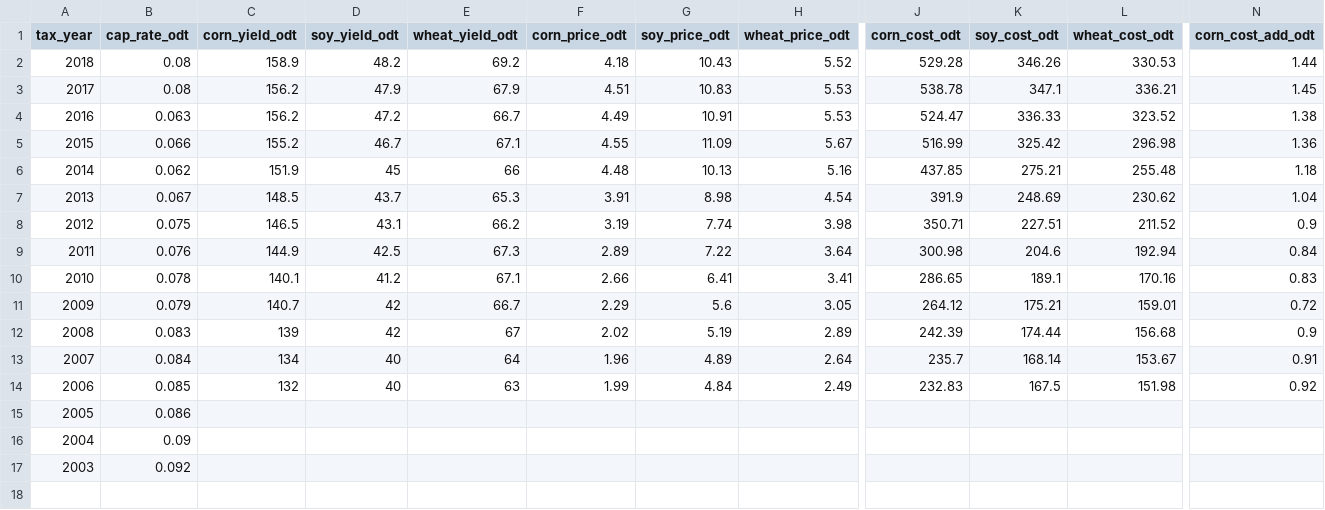
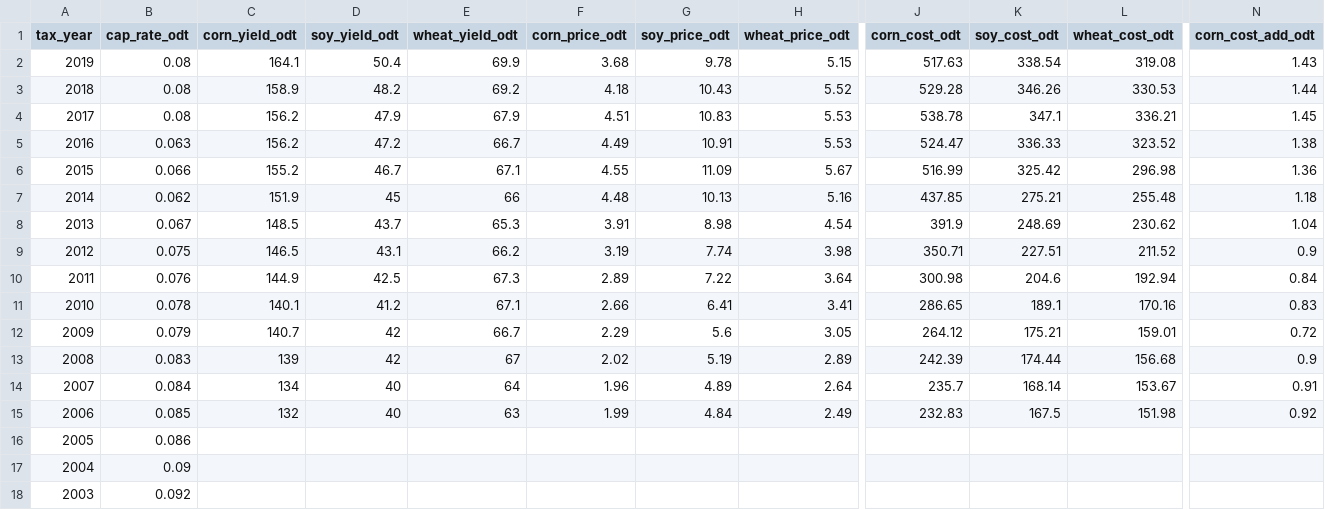
Before and after one commit to rdinter/CAUV, a CSV file: 0-data/odt/odt_values_used.csv, drawn as a sheet; only a part is shown, gaps mark what is left out; rows hold the shown columns only; the diff names each change by its address in the sheet, - before the commit and + after, or states it on an @@ line.

```diff
--- a/0-data/odt/odt_values_used.csv
+++ b/0-data/odt/odt_values_used.csv
+row 2: 2019 | 0.08 | 164.1 | 50.4 | 69.9 | 3.68 | 9.78 | 5.15 | 517.63 | 338.54 | 319.08 | 1.43
```
Also changed, not shown: 0-data/osu_budget/osu_budgets - odt values.csv, 0-data/soils/cauv_county.csv, 7 other files.
